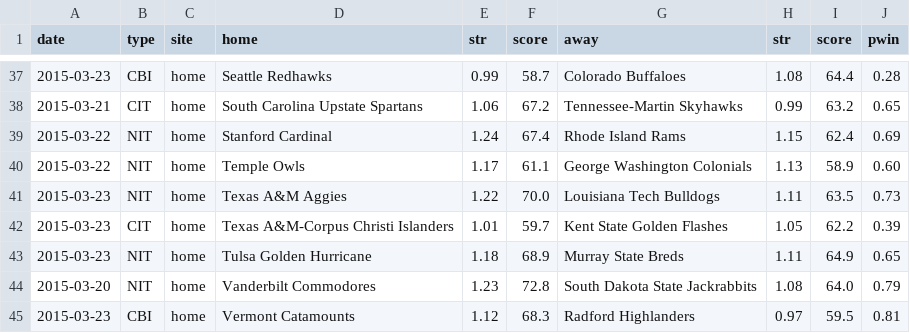
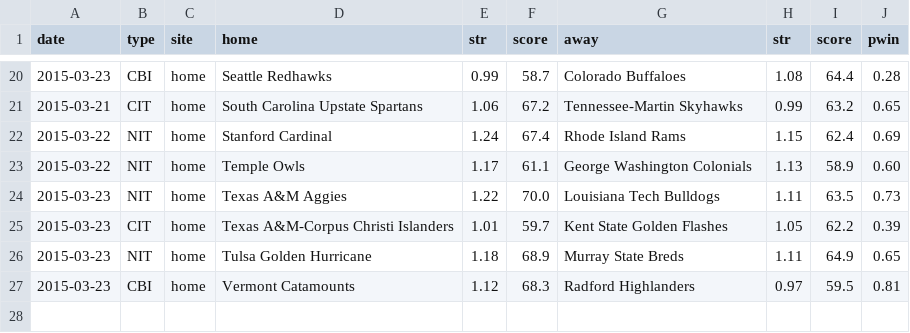
Before and after one commit to octonion/basketball, a CSV file: ncaa_sr/sos/predict_weekly.csv, drawn as a sheet; only a part is shown, gaps mark what is left out; the diff covers the shown part only.

```diff
--- a/ncaa_sr/sos/predict_weekly.csv
+++ b/ncaa_sr/sos/predict_weekly.csv
@@ -43,3 +26,2 @@ date,type,site,home,str,score,away,str,score,pwin
 2015-03-23,NIT,home,Tulsa Golden Hurricane,1.18,68.9,Murray State Breds,1.11,64.9,0.65
-2015-03-20,NIT,home,Vanderbilt Commodores,1.23,72.8,South Dakota State Jackrabbits,1.08,64.0,0.79
 2015-03-23,CBI,home,Vermont Catamounts,1.12,68.3,Radford Highlanders,0.97,59.5,0.81
```
Also changed, not shown: 17 removed rows elsewhere in this file, ncaa_sr/sos/predict_daily.csv, 2 other files.
